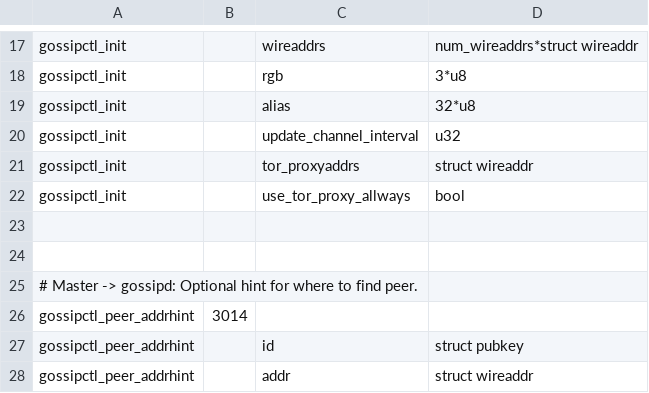
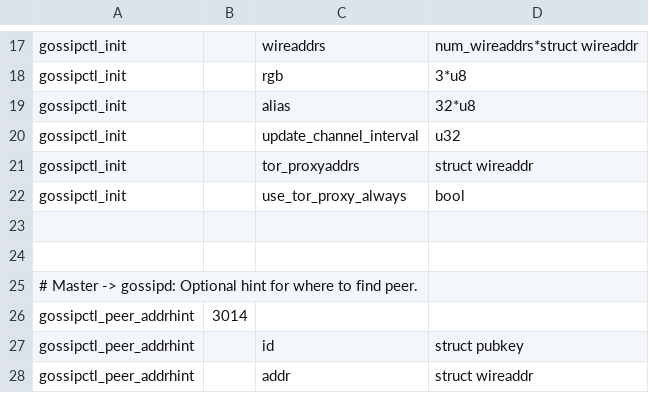
Before and after one commit to rustyrussell/lightning, a CSV file: gossipd/gossip_wire.csv, drawn as a sheet; only a part is shown, gaps mark what is left out.

Commit message:
tor support for c-lightning change "always" vars too

```diff
--- a/gossipd/gossip_wire.csv
+++ b/gossipd/gossip_wire.csv
@@ -21,3 +21,3 @@ gossipctl_init,,update_channel_interval,u32
 gossipctl_init,,tor_proxyaddrs,struct wireaddr
-gossipctl_init,,use_tor_proxy_allways,bool
+gossipctl_init,,use_tor_proxy_always,bool
 
```
Also changed, not shown: 5 other files.
